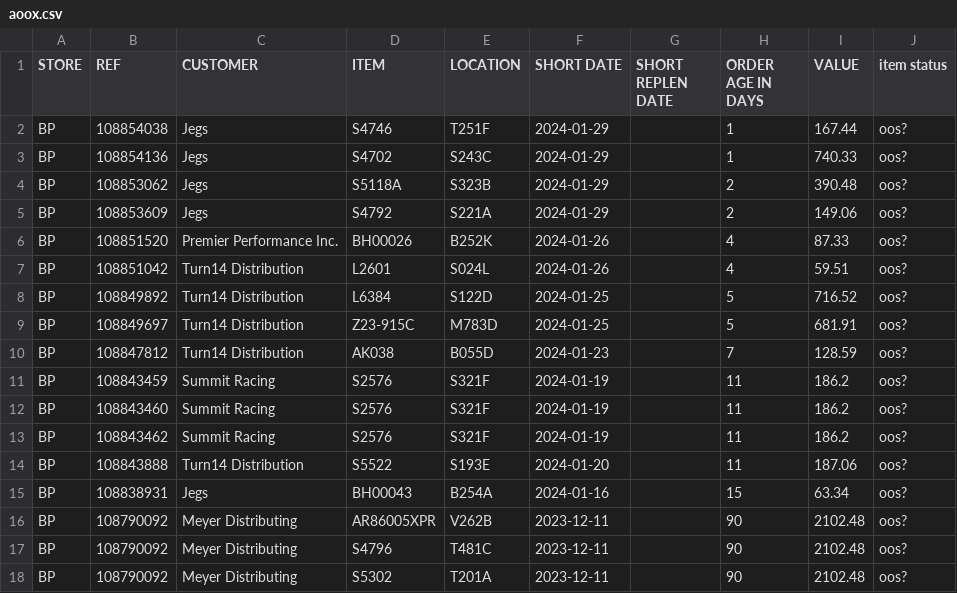
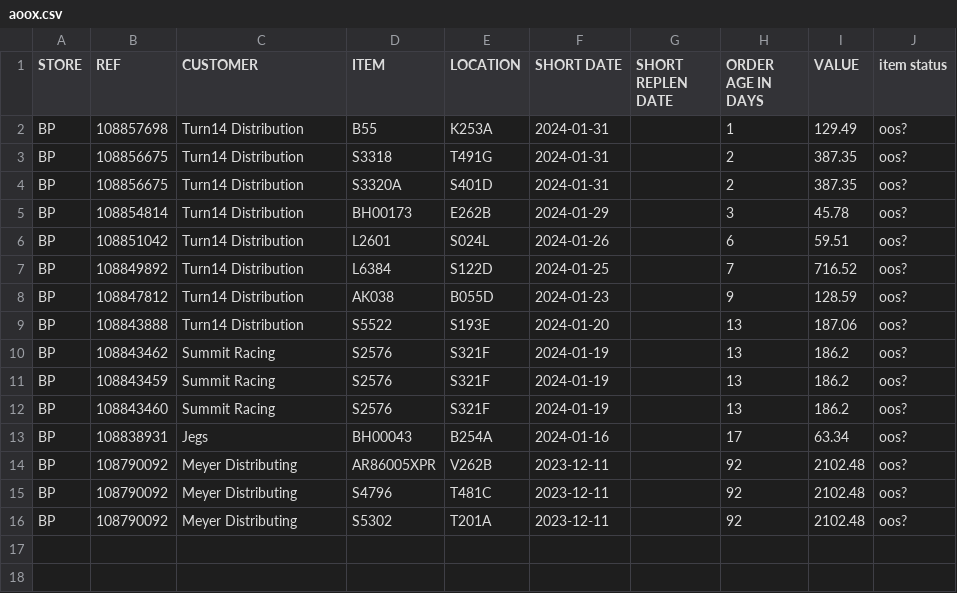
Before and after one commit to MisterAwo/data, a CSV file: aoox.csv, drawn as a sheet.

```diff
--- a/aoox.csv
+++ b/aoox.csv
@@ -1,18 +1,16 @@
 STORE,REF,CUSTOMER,ITEM,LOCATION,SHORT DATE,SHORT REPLEN DATE,ORDER AGE IN DAYS,VALUE,item status
-BP,108854038,Jegs,S4746                           ,T251F                           ,2024-01-29,,1,167.44,oos?
-BP,108854136,Jegs,S4702                           ,S243C                           ,2024-01-29,,1,740.33,oos?
-BP,108853062,Jegs,S5118A                          ,S323B                           ,2024-01-29,,2,390.48,oos?
-BP,108853609,Jegs,S4792                           ,S221A                           ,2024-01-29,,2,149.06,oos?
-BP,108851520,Premier Performance Inc. ,BH00026                         ,B252K                           ,2024-01-26,,4,87.33,oos?
-BP,108851042,Turn14 Distribution,L2601                           ,S024L                           ,2024-01-26,,4,59.51,oos?
-BP,108849892,Turn14 Distribution,L6384                           ,S122D                           ,2024-01-25,,5,716.52,oos?
-BP,108849697,Turn14 Distribution,Z23-915C                        ,M783D                           ,2024-01-25,,5,681.91,oos?
-BP,108847812,Turn14 Distribution,AK038                           ,B055D                           ,2024-01-23,,7,128.59,oos?
-BP,108843459,Summit Racing,S2576                           ,S321F                           ,2024-01-19,,11,186.2,oos?
-BP,108843460,Summit Racing,S2576                           ,S321F                           ,2024-01-19,,11,186.2,oos?
-BP,108843462,Summit Racing,S2576                           ,S321F                           ,2024-01-19,,11,186.2,oos?
-BP,108843888,Turn14 Distribution,S5522                           ,S193E                           ,2024-01-20,,11,187.06,oos?
-BP,108838931,Jegs,BH00043                         ,B254A                           ,2024-01-16,,15,63.34,oos?
-BP,108790092,Meyer Distributing,AR86005XPR                      ,V262B                           ,2023-12-11,,90,2102.48,oos?
-BP,108790092,Meyer Distributing,S4796                           ,T481C                           ,2023-12-11,,90,2102.48,oos?
-BP,108790092,Meyer Distributing,S5302                           ,T201A                           ,2023-12-11,,90,2102.48,oos?
+BP,108857698,Turn14 Distribution,B55                             ,K253A                           ,2024-01-31,,1,129.49,oos?
+BP,108856675,Turn14 Distribution,S3318                           ,T491G                           ,2024-01-31,,2,387.35,oos?
+BP,108856675,Turn14 Distribution,S3320A                          ,S401D                           ,2024-01-31,,2,387.35,oos?
+BP,108854814,Turn14 Distribution,BH00173                         ,E262B                           ,2024-01-29,,3,45.78,oos?
+BP,108851042,Turn14 Distribution,L2601                           ,S024L                           ,2024-01-26,,6,59.51,oos?
+BP,108849892,Turn14 Distribution,L6384                           ,S122D                           ,2024-01-25,,7,716.52,oos?
+BP,108847812,Turn14 Distribution,AK038                           ,B055D                           ,2024-01-23,,9,128.59,oos?
+BP,108843888,Turn14 Distribution,S5522                           ,S193E                           ,2024-01-20,,13,187.06,oos?
+BP,108843462,Summit Racing,S2576                           ,S321F                           ,2024-01-19,,13,186.2,oos?
+BP,108843459,Summit Racing,S2576                           ,S321F                           ,2024-01-19,,13,186.2,oos?
+BP,108843460,Summit Racing,S2576                           ,S321F                           ,2024-01-19,,13,186.2,oos?
+BP,108838931,Jegs,BH00043                         ,B254A                           ,2024-01-16,,17,63.34,oos?
+BP,108790092,Meyer Distributing,AR86005XPR                      ,V262B                           ,2023-12-11,,92,2102.48,oos?
+BP,108790092,Meyer Distributing,S4796                           ,T481C                           ,2023-12-11,,92,2102.48,oos?
+BP,108790092,Meyer Distributing,S5302                           ,T201A                           ,2023-12-11,,92,2102.48,oos?
```
Also changed, not shown: 1 other file.
